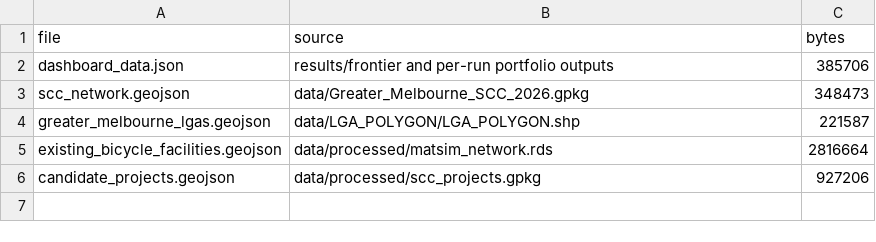
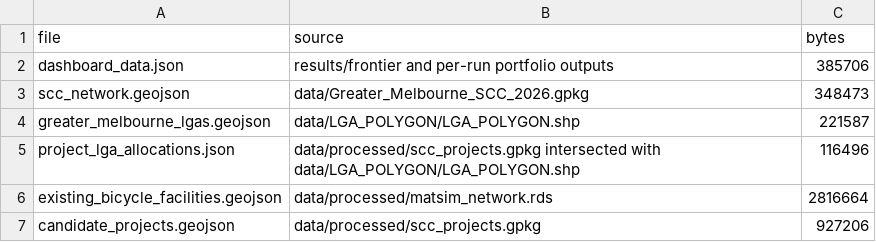
Before and after one commit to rmit-astm/scc-prioritisation-tool, a CSV file: data/manifest.csv, drawn as a sheet.

```diff
--- a/data/manifest.csv
+++ b/data/manifest.csv
@@ -4,2 +4,3 @@
 "greater_melbourne_lgas.geojson","data/LGA_POLYGON/LGA_POLYGON.shp",221587
+"project_lga_allocations.json","data/processed/scc_projects.gpkg intersected with data/LGA_POLYGON/LGA_POLYGON.shp",116496
 "existing_bicycle_facilities.geojson","data/processed/matsim_network.rds",2816664
```
Also changed, not shown: 4 other files.
